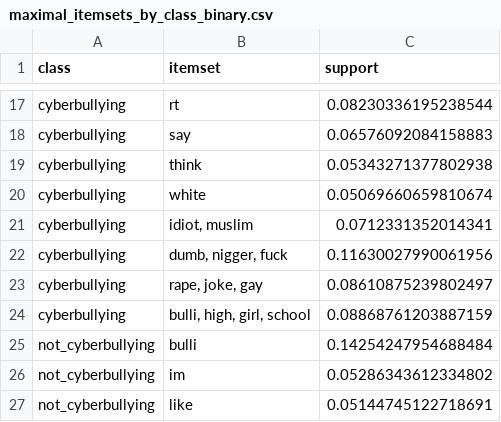
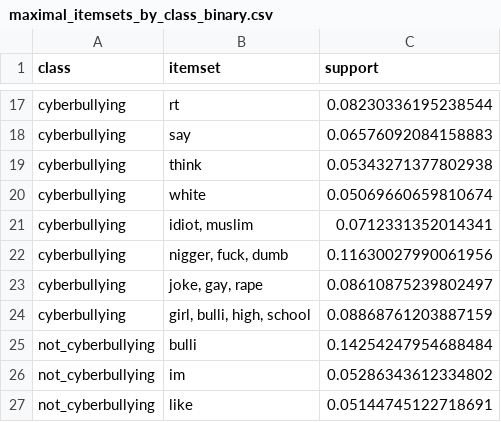
Before and after one commit to msegreto/CyberbullismDetection, a CSV file: itemset/maximal_itemsets_by_class_binary.csv, drawn as a sheet; only a part is shown, gaps mark what is left out.

```diff
--- a/itemset/maximal_itemsets_by_class_binary.csv
+++ b/itemset/maximal_itemsets_by_class_binary.csv
@@ -21,5 +21,5 @@ cyberbullying,white,0.05069660659810674
 cyberbullying,"idiot, muslim",0.0712331352014341
-cyberbullying,"dumb, nigger, fuck",0.11630027990061956
-cyberbullying,"rape, joke, gay",0.08610875239802497
-cyberbullying,"bulli, high, girl, school",0.08868761203887159
+cyberbullying,"nigger, fuck, dumb",0.11630027990061956
+cyberbullying,"joke, gay, rape",0.08610875239802497
+cyberbullying,"girl, bulli, high, school",0.08868761203887159
 not_cyberbullying,bulli,0.14254247954688484
```
Also changed, not shown: itemset/closed_itemsets_by_class_binary.csv, itemset/closed_itemsets_by_class_multiclass.csv, 20 other files.
